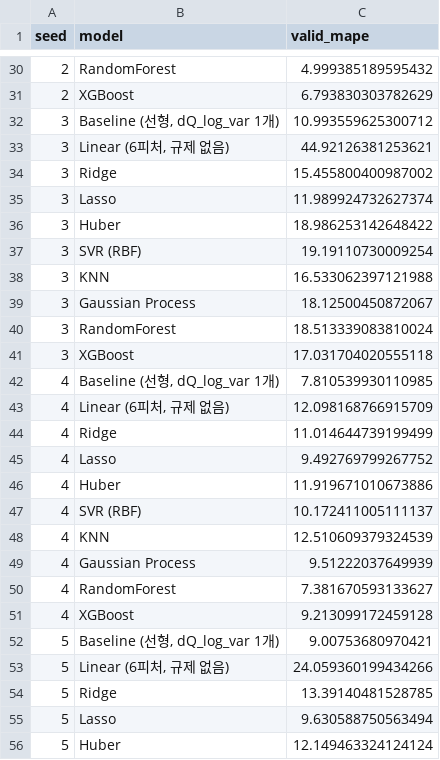
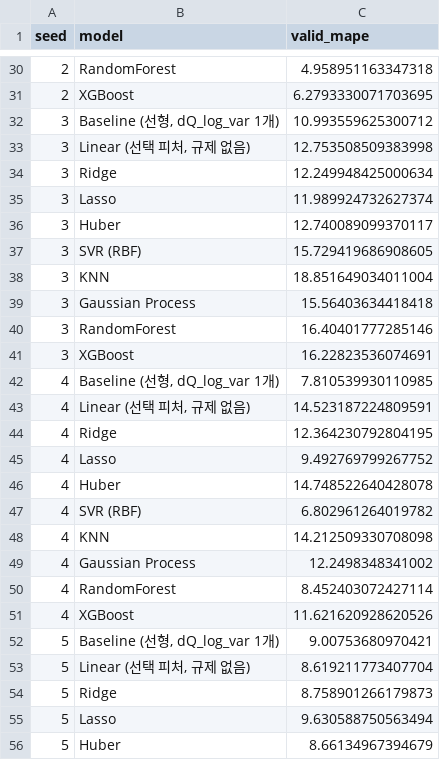
Before and after one commit to insidesight0921-stack/ess-battery-life-prediction, a CSV file: results/model_zoo_repeated_holdout.csv, drawn as a sheet; only a part is shown, gaps mark what is left out; the diff covers the shown part only.

```diff
--- a/results/model_zoo_repeated_holdout.csv
+++ b/results/model_zoo_repeated_holdout.csv
@@ -30,27 +30,27 @@ seed,model,valid_mape
-2,RandomForest,4.999385189595432
-2,XGBoost,6.793830303782629
+2,RandomForest,4.958951163347318
+2,XGBoost,6.2793330071703695
 3,"Baseline (선형, dQ_log_var 1개)",10.993559625300712
-3,"Linear (6피처, 규제 없음)",44.92126381253621
-3,Ridge,15.455800400987002
+3,"Linear (선택 피처, 규제 없음)",12.753508509383998
+3,Ridge,12.249948425000634
 3,Lasso,11.989924732627374
-3,Huber,18.986253142648422
-3,SVR (RBF),19.19110730009254
-3,KNN,16.533062397121988
-3,Gaussian Process,18.12500450872067
-3,RandomForest,18.513339083810024
-3,XGBoost,17.031704020555118
+3,Huber,12.740089099370117
+3,SVR (RBF),15.729419686908605
+3,KNN,18.851649034011004
+3,Gaussian Process,15.56403634418418
+3,RandomForest,16.40401777285146
+3,XGBoost,16.22823536074691
 4,"Baseline (선형, dQ_log_var 1개)",7.810539930110985
-4,"Linear (6피처, 규제 없음)",12.098168766915709
-4,Ridge,11.014644739199499
+4,"Linear (선택 피처, 규제 없음)",14.523187224809591
+4,Ridge,12.364230792804195
 4,Lasso,9.492769799267752
-4,Huber,11.919671010673886
-4,SVR (RBF),10.172411005111137
-4,KNN,12.510609379324539
-4,Gaussian Process,9.51222037649939
-4,RandomForest,7.381670593133627
-4,XGBoost,9.213099172459128
+4,Huber,14.748522640428078
+4,SVR (RBF),6.802961264019782
+4,KNN,14.212509330708098
+4,Gaussian Process,12.2498348341002
+4,RandomForest,8.452403072427114
+4,XGBoost,11.621620928620526
 5,"Baseline (선형, dQ_log_var 1개)",9.00753680970421
-5,"Linear (6피처, 규제 없음)",24.059360199434266
-5,Ridge,13.39140481528785
+5,"Linear (선택 피처, 규제 없음)",8.619211773407704
+5,Ridge,8.758901266179873
 5,Lasso,9.630588750563494
-5,Huber,12.149463324124124
+5,Huber,8.66134967394679
```
Also changed, not shown: 163 edited cells elsewhere in this file, results/diag_feature_dependence.csv, results/model_performance_all.csv, 32 other files.
